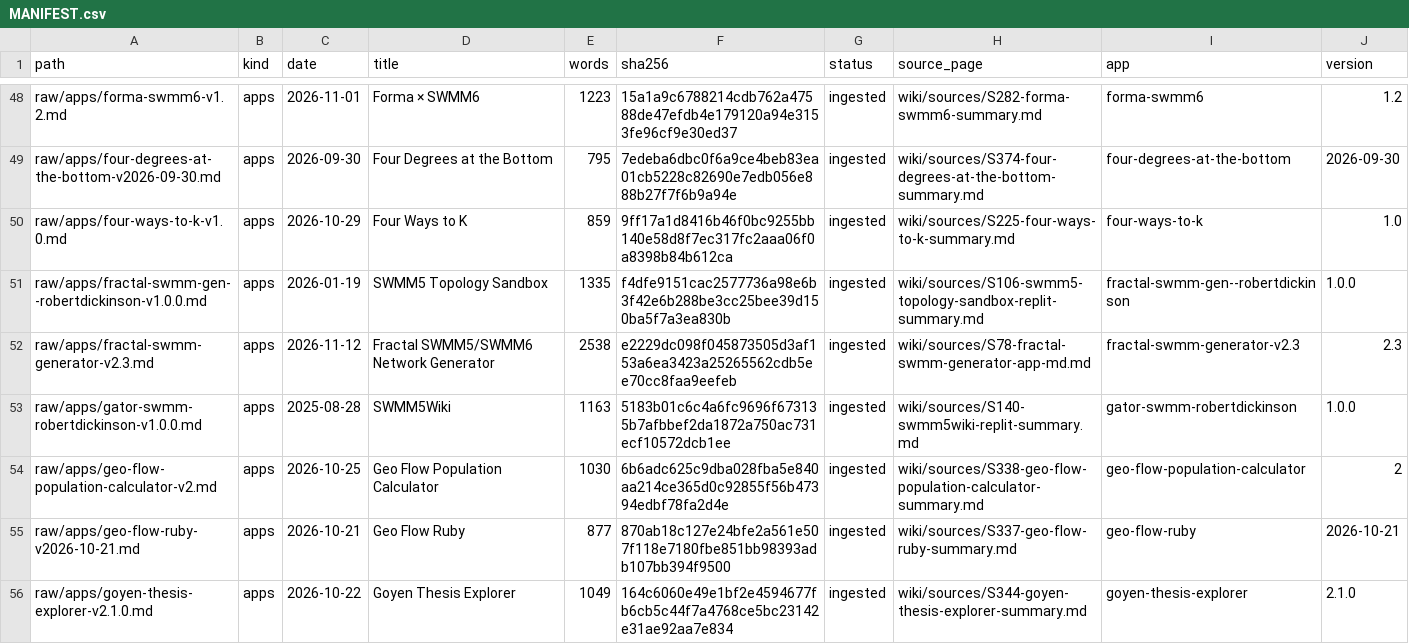
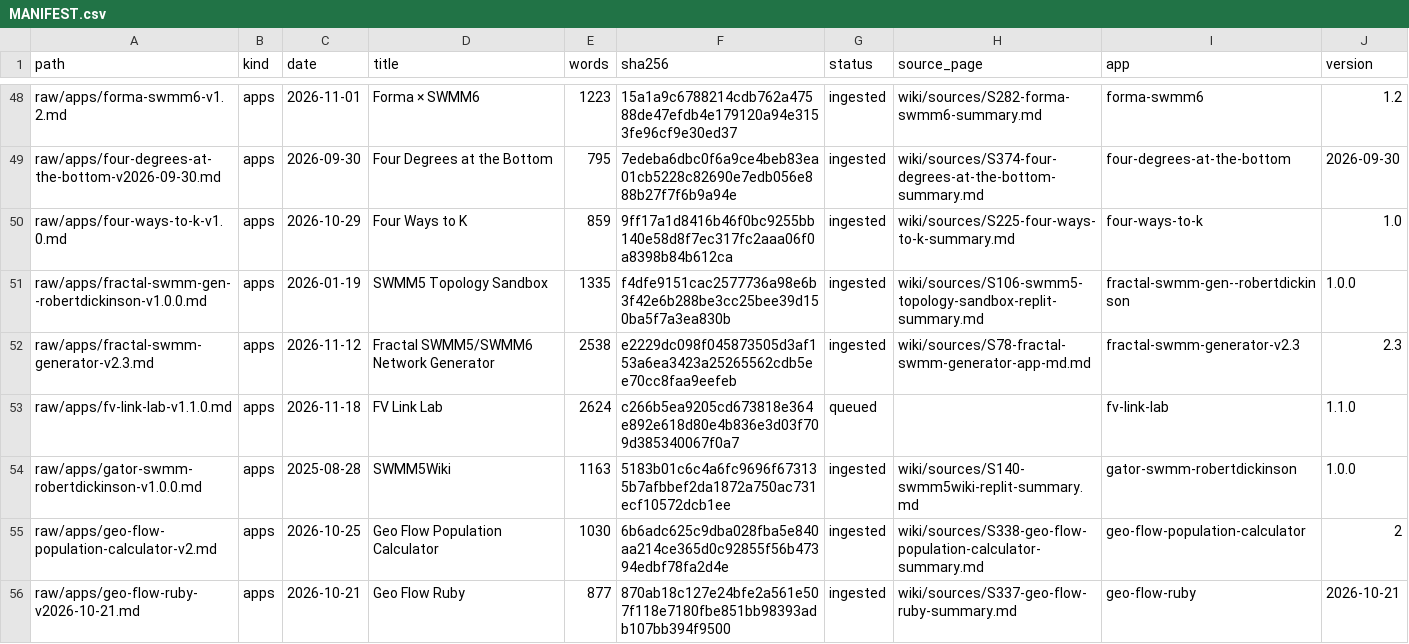
Before and after one commit to dickinsonre/swmm-second-brain, a CSV file: raw/MANIFEST.csv, drawn as a sheet; only a part is shown, gaps mark what is left out; the shorter side is filled out with more unchanged rows.

```diff
--- a/raw/MANIFEST.csv
+++ b/raw/MANIFEST.csv
@@ -52,2 +52,3 @@ raw/apps/fractal-swmm-gen--robertdickinson-v1.0.0.md,apps,2026-01-19,SWMM5 Topol
 raw/apps/fractal-swmm-generator-v2.3.md,apps,2026-11-12,Fractal SWMM5/SWMM6 Network Generator,2538,e2229dc098f045873505d3af153a6ea3423a25265562cdb5ee70cc8faa9eefeb,ingested,wiki/sources/S78-fractal-swmm-generator-app-md.md,fractal-swmm-generator-v2.3,2.3
+raw/apps/fv-link-lab-v1.1.0.md,apps,2026-11-18,FV Link Lab,2624,c266b5ea9205cd673818e364e892e618d80e4b836e3d03f709d385340067f0a7,queued,,fv-link-lab,1.1.0
 raw/apps/gator-swmm-robertdickinson-v1.0.0.md,apps,2025-08-28,SWMM5Wiki,1163,5183b01c6c4a6fc9696f673135b7afbbef2da1872a750ac731ecf10572dcb1ee,ingested,wiki/sources/S140-swmm5wiki-replit-summary.md,gator-swmm-robertdickinson,1.0.0
```
Also changed, not shown: 2 other files.
